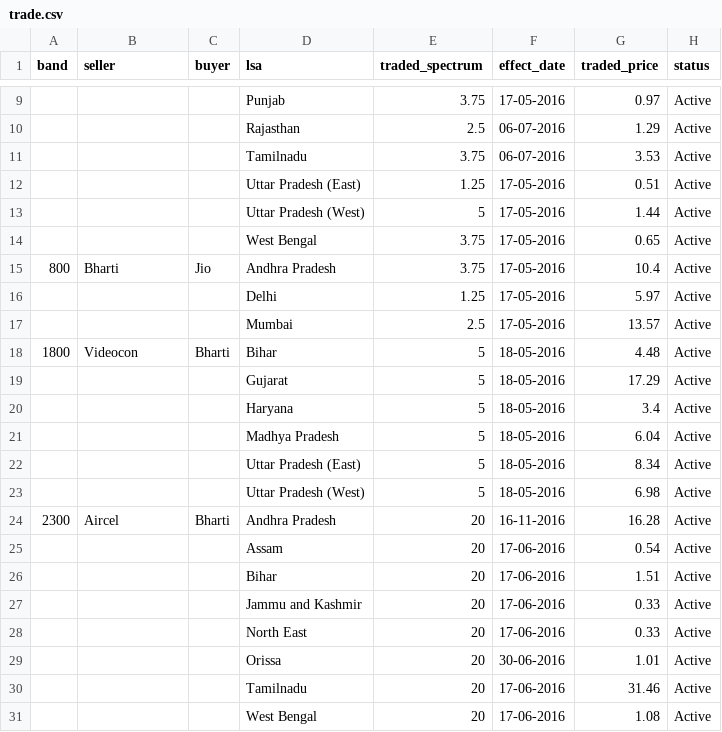
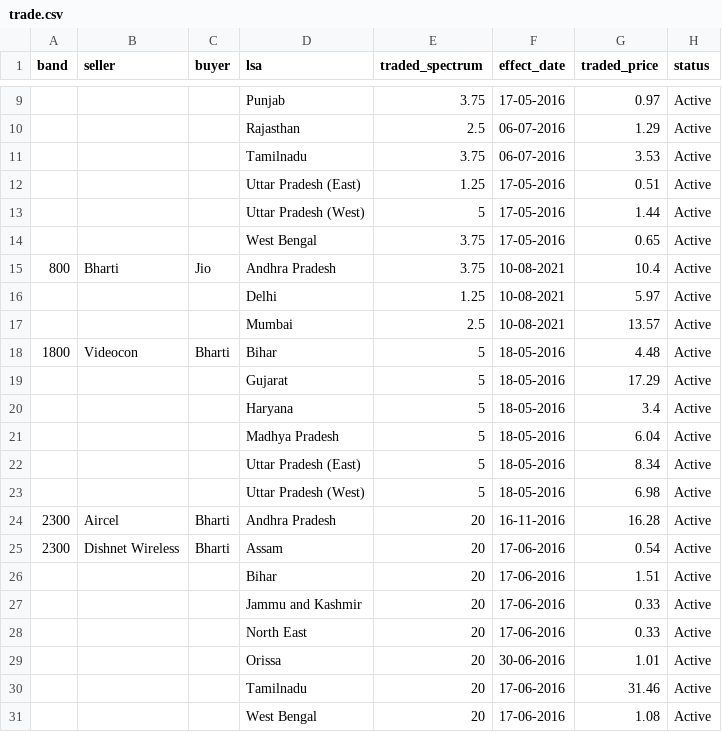
Before and after one commit to vjchristopher/one, a CSV file: trade.csv, drawn as a sheet; only a part is shown, gaps mark what is left out.

Commit message:
Update trade.csv

```diff
--- a/trade.csv
+++ b/trade.csv
@@ -14,5 +14,5 @@ band,seller,buyer,lsa,traded_spectrum,effect_date,traded_price,status
 ,,,West Bengal,3.75,17-05-2016,0.65,Active
-800,Bharti,Jio,Andhra Pradesh,3.75,17-05-2016,10.4,Active
-,,,Delhi,1.25,17-05-2016,5.97,Active
-,,,Mumbai,2.5,17-05-2016,13.57,Active
+800,Bharti,Jio,Andhra Pradesh,3.75,10-08-2021,10.4,Active
+,,,Delhi,1.25,10-08-2021,5.97,Active
+,,,Mumbai,2.5,10-08-2021,13.57,Active
 1800,Videocon,Bharti,Bihar,5,18-05-2016,4.48,Active
@@ -24,3 +24,3 @@ band,seller,buyer,lsa,traded_spectrum,effect_date,traded_price,status
 2300,Aircel,Bharti,Andhra Pradesh,20,16-11-2016,16.28,Active
-,,,Assam,20,17-06-2016,0.54,Active
+2300,Dishnet Wireless,Bharti,Assam,20,17-06-2016,0.54,Active
 ,,,Bihar ,20,17-06-2016,1.51,Active
```
